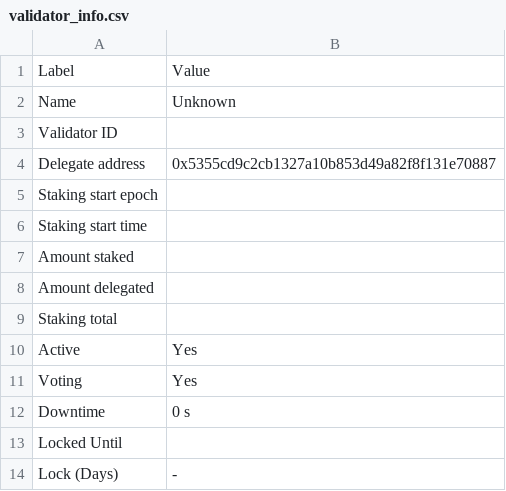
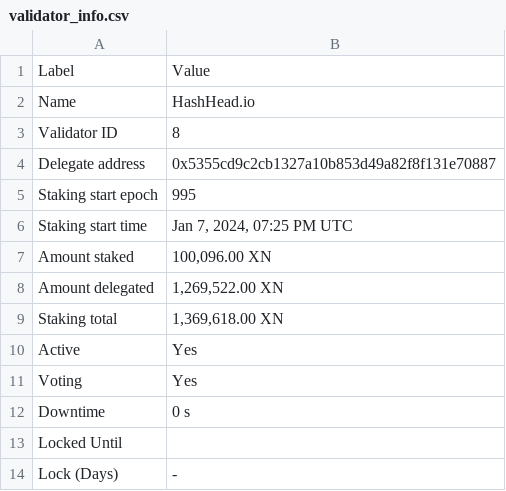
Before and after one commit to TreeCityWes/X1-Validator-Scrape, a CSV file: validator_info.csv, drawn as a sheet.

```diff
--- a/validator_info.csv
+++ b/validator_info.csv
@@ -1,10 +1,10 @@
 Label,Value
-Name,Unknown
-Validator ID,
+Name,HashHead.io
+Validator ID,8
 Delegate address,0x5355cd9c2cb1327a10b853d49a82f8f131e70887
-Staking start epoch,
-Staking start time,
-Amount staked,
-Amount delegated,
-Staking total,
+Staking start epoch,995
+Staking start time,"Jan 7, 2024, 07:25 PM UTC"
+Amount staked,"100,096.00 XN"
+Amount delegated,"1,269,522.00 XN"
+Staking total,"1,369,618.00 XN"
 Active,Yes
```
